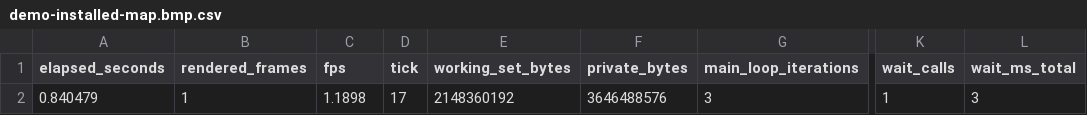
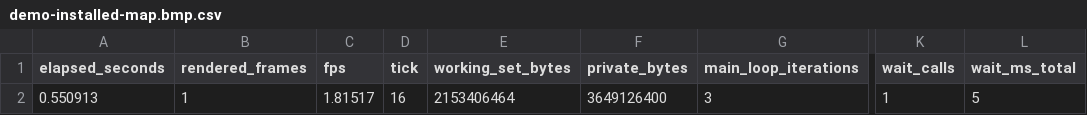
Before and after one commit to elo6371/tf2-demo-player-native, a CSV file: evidence/frame-capture/demo-installed-map.bmp.csv, drawn as a sheet; only a part is shown, gaps mark what is left out; the diff names each change by its address in the sheet, - before the commit and + after, or states it on an @@ line.

```diff
--- a/evidence/frame-capture/demo-installed-map.bmp.csv
+++ b/evidence/frame-capture/demo-installed-map.bmp.csv
-A2 (elapsed_seconds): 0.840479
+A2 (elapsed_seconds): 0.550913
-C2 (fps): 1.1898
+C2 (fps): 1.81517
-D2 (tick): 17
+D2 (tick): 16
-E2 (working_set_bytes): 2148360192
+E2 (working_set_bytes): 2153406464
-F2 (private_bytes): 3646488576
+F2 (private_bytes): 3649126400
-L2 (wait_ms_total): 3
+L2 (wait_ms_total): 5
```
Also changed, not shown: evidence/frame-capture/demo.bmp.csv, evidence/frame-capture/paused-again.bmp.csv, 52 other files.
